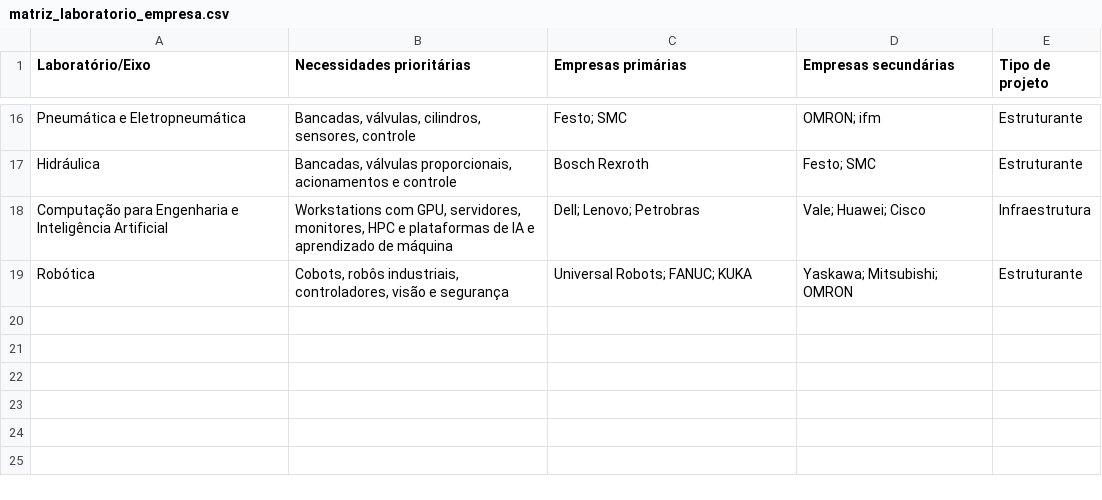
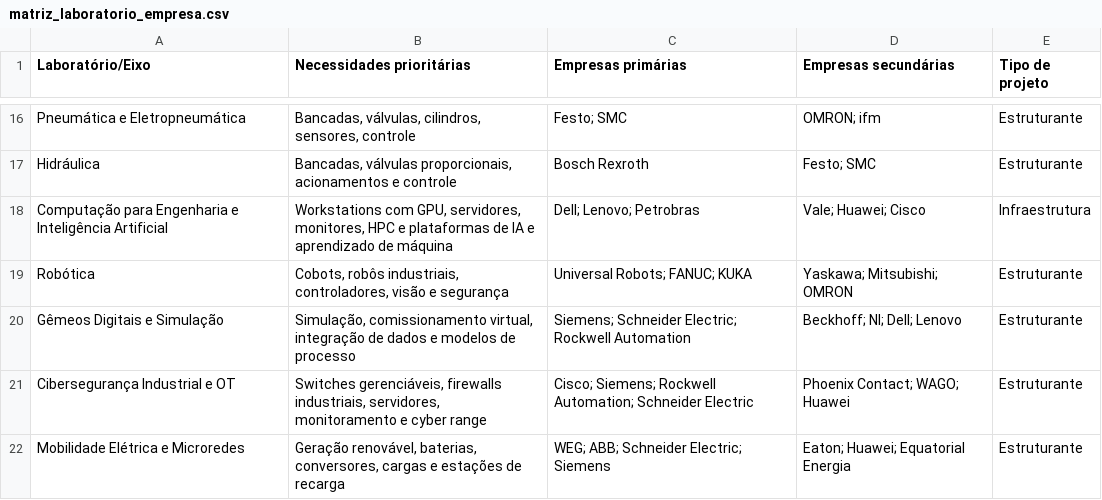
Before and after one commit to frahncky/UpgradeEquipamentosDEE, a CSV file: laboratorios/matriz_laboratorio_empresa.csv, drawn as a sheet; only a part is shown, gaps mark what is left out.

Commit message:
Inclui novos eixos tecnológicos na matriz

```diff
--- a/laboratorios/matriz_laboratorio_empresa.csv
+++ b/laboratorios/matriz_laboratorio_empresa.csv
@@ -19 +19,4 @@ Computação para Engenharia e Inteligência Artificial,"Workstations com GPU, s
 Robótica,"Cobots, robôs industriais, controladores, visão e segurança",Universal Robots; FANUC; KUKA,Yaskawa; Mitsubishi; OMRON,Estruturante
+Gêmeos Digitais e Simulação,"Simulação, comissionamento virtual, integração de dados e modelos de processo",Siemens; Schneider Electric; Rockwell Automation,Beckhoff; NI; Dell; Lenovo,Estruturante
+Cibersegurança Industrial e OT,"Switches gerenciáveis, firewalls industriais, servidores, monitoramento e cyber range",Cisco; Siemens; Rockwell Automation; Schneider Electric,Phoenix Contact; WAGO; Huawei,Estruturante
+Mobilidade Elétrica e Microredes,"Geração renovável, baterias, conversores, cargas e estações de recarga",WEG; ABB; Schneider Electric; Siemens,Eaton; Huawei; Equatorial Energia,Estruturante
```
